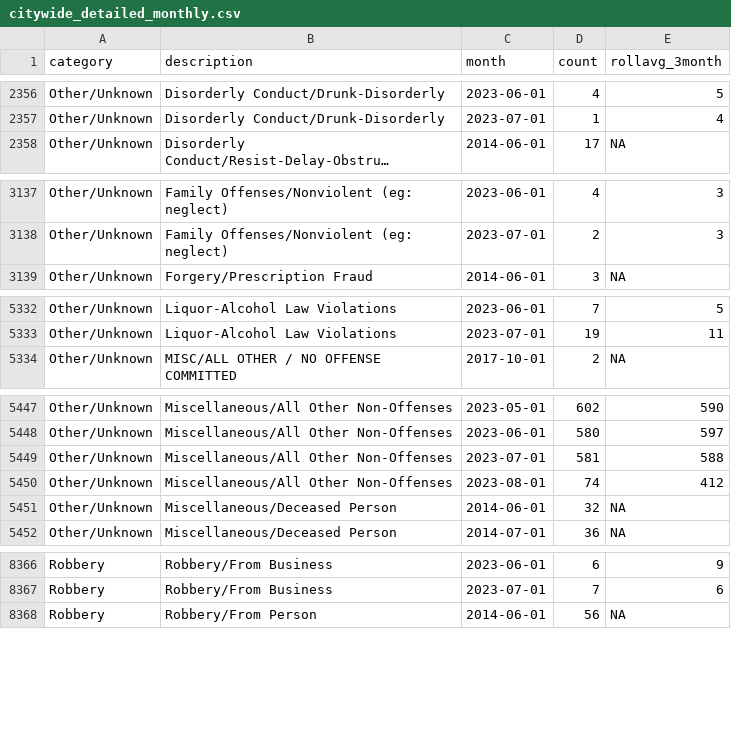
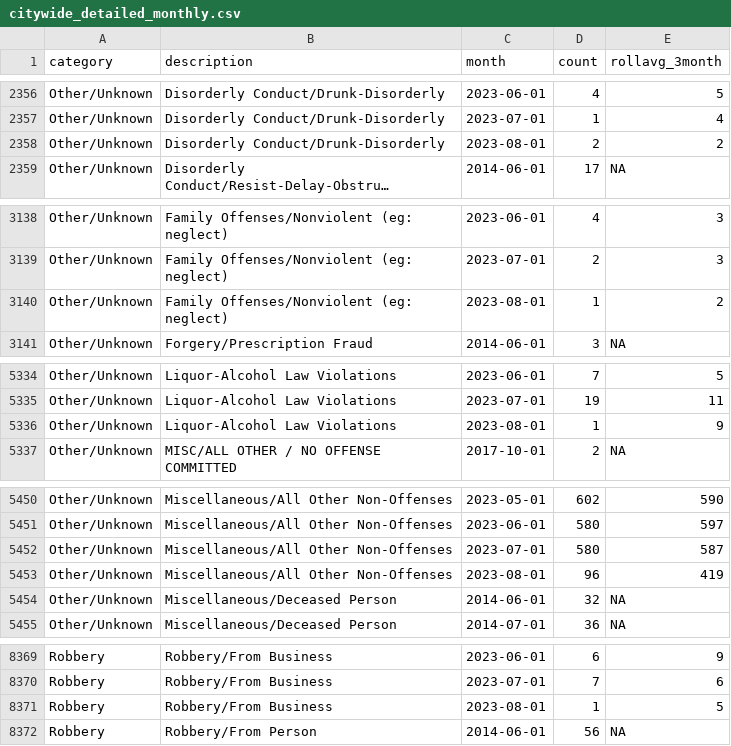
Before and after one commit to abcotvdata/safetytracker_raleigh, a CSV file: data/output/monthly/citywide_detailed_monthly.csv, drawn as a sheet; only a part is shown, gaps mark what is left out; long unchanged cells end in …; addresses are those after the commit; the diff covers the shown part only; the diff names each change by its address in the sheet, - before the commit and + after, or states it on an @@ line.

Commit message:
New crime data collected

```diff
--- a/data/output/monthly/citywide_detailed_monthly.csv
+++ b/data/output/monthly/citywide_detailed_monthly.csv
+row 2358: Other/Unknown | Disorderly Conduct/Drunk-Disorderly | 2023-08-01 | 2 | 2
+row 3140: Other/Unknown | Family Offenses/Nonviolent (eg: neglect) | 2023-08-01 | 1 | 2
+row 5336: Other/Unknown | Liquor-Alcohol Law Violations | 2023-08-01 | 1 | 9
-D5452 (count): 581
+D5452 (count): 580
-E5452 (rollavg_3month): 588
+E5452 (rollavg_3month): 587
-D5453 (count): 74
+D5453 (count): 96
-E5453 (rollavg_3month): 412
+E5453 (rollavg_3month): 419
+row 8371: Robbery | Robbery/From Business | 2023-08-01 | 1 | 5
```
Also changed, not shown: 70 edited cells elsewhere in this file, data/output/city/citywide_category.csv, data/output/districts/assaults_district.csv, 44 other files.
